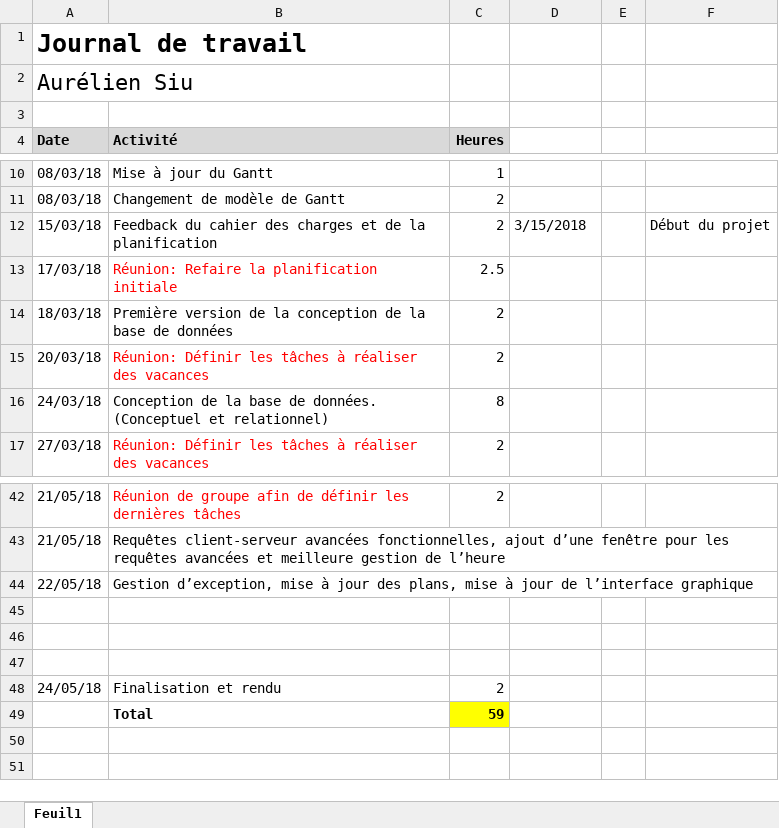
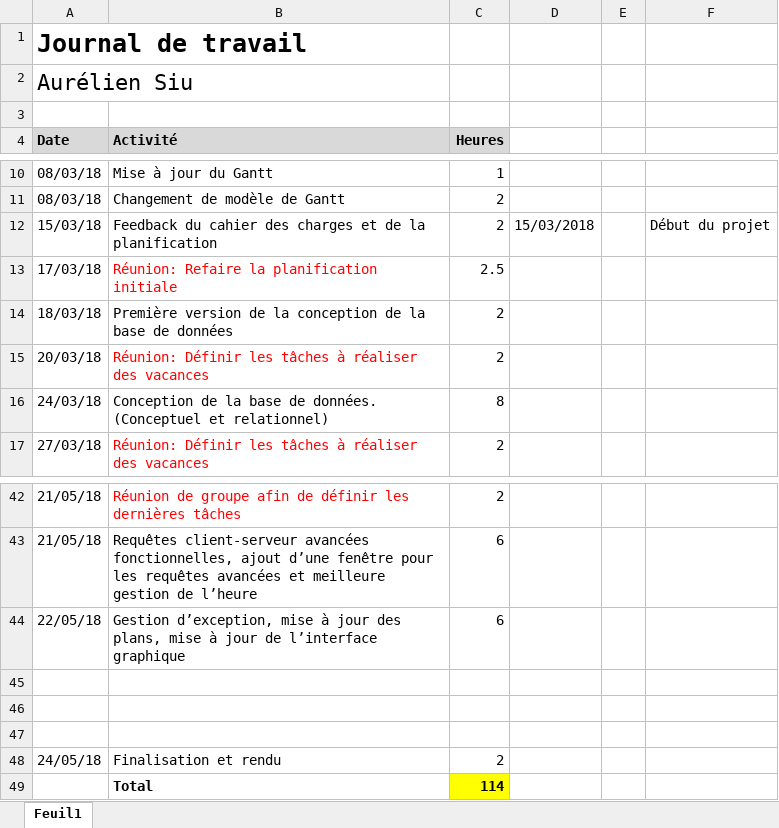
Before and after one commit to Nyahon/PRO, an Excel workbook: JournalTravail/Journal_Travail_Siu.xlsx, sheet Feuil1, drawn as a sheet; only a part is shown, gaps mark what is left out; values as stored, in another font and other column widths than the file's, no borders; the diff covers the shown part only; the diff names each change by its address in the sheet, - before the commit and + after, or states it on an @@ line.

```diff
--- a/JournalTravail/Journal_Travail_Siu.xlsx (sheet Feuil1)
+++ b/JournalTravail/Journal_Travail_Siu.xlsx (sheet Feuil1)
-D12: 3/15/2018
+D12: 15/03/2018
-C43:C44 (Heures): (empty)
+C43:C44 (Heures): 6
-C49 (Heures): 59
+C49 (Heures): 114
```
Also changed, not shown: 24 edited cells elsewhere in this sheet.
